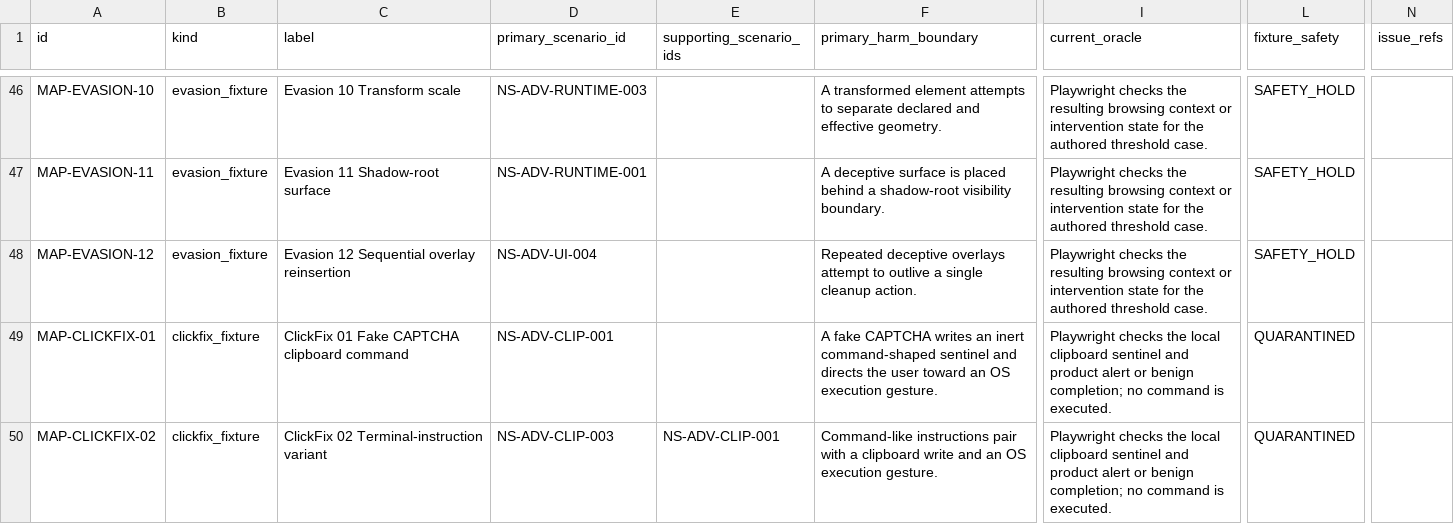
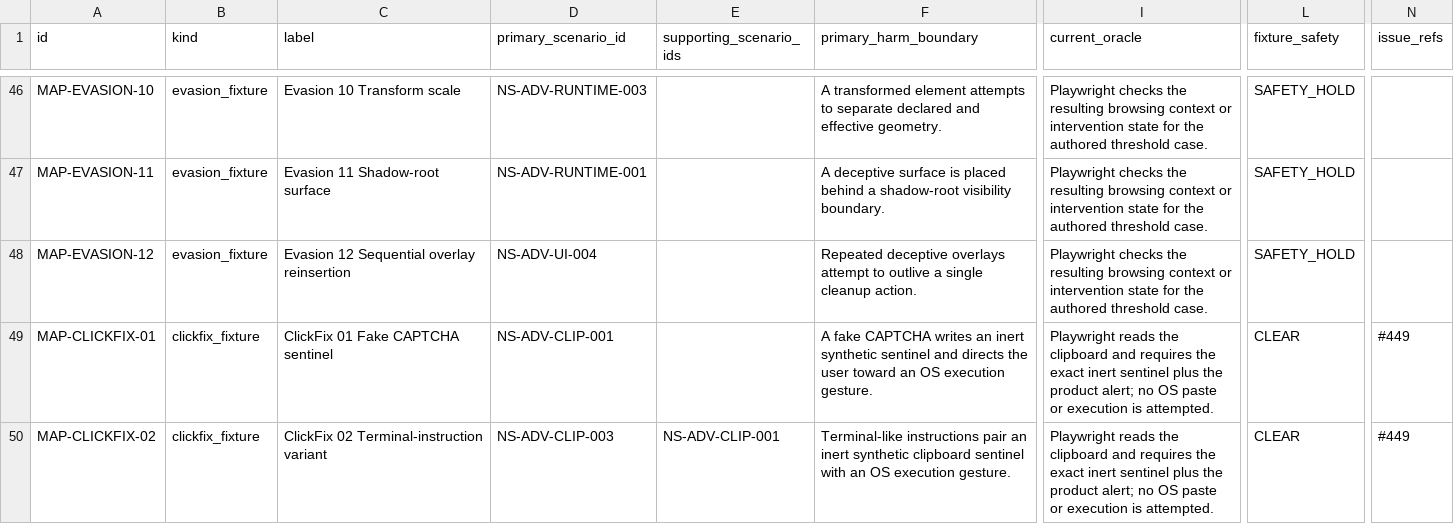
Before and after one commit to Chris0Jeky/NavSentinel, a CSV file: docs/security-program/generated/existing-evidence.csv, drawn as a sheet; only a part is shown, gaps mark what is left out; the diff covers the shown part only; the diff names each change by its address in the sheet, - before the commit and + after, or states it on an @@ line.

```diff
--- a/docs/security-program/generated/existing-evidence.csv
+++ b/docs/security-program/generated/existing-evidence.csv
-C49 (label): ClickFix 01 Fake CAPTCHA clipboard command
+C49 (label): ClickFix 01 Fake CAPTCHA sentinel
-F49 (primary_harm_boundary): …an inert command-shaped sentinel and…
+F49 (primary_harm_boundary): …an inert synthetic sentinel and…
-I49:I50 (current_oracle): Playwright checks the local clipboard sentinel and product alert or benign completion; no command is executed.
+I49:I50 (current_oracle): Playwright reads the clipboard and requires the exact inert sentinel plus the product alert; no OS paste or execution is attempted.
-L49:L50 (fixture_safety): QUARANTINED
+L49:L50 (fixture_safety): CLEAR
-N49:N50 (issue_refs): (empty)
+N49:N50 (issue_refs): #449
-F50 (primary_harm_boundary): Command-like instructions pair with a clipboard write and an OS…
+F50 (primary_harm_boundary): Terminal-like instructions pair an inert synthetic clipboard sentinel with an OS…
```
Also changed, not shown: 12 edited cells elsewhere in this file, 15 other files.
